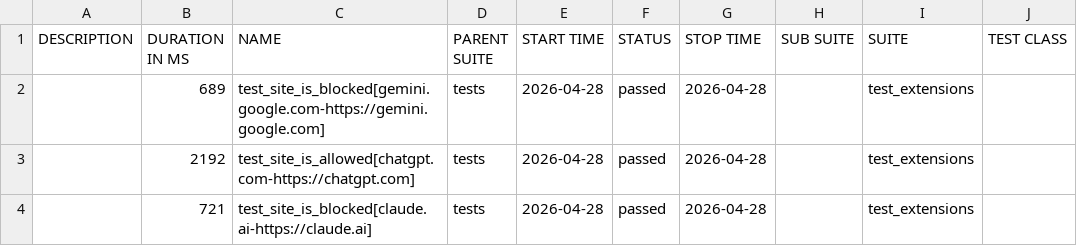
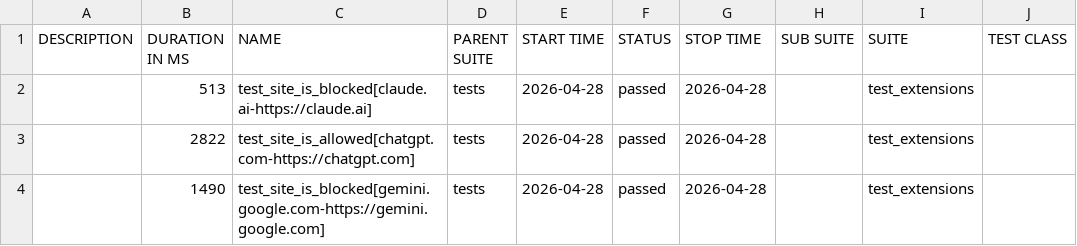
Before and after one commit to MiritHillel92/PromptSecurityAutomation, a CSV file: data/suites.csv, drawn as a sheet; only a part is shown; the diff names each change by its address in the sheet, - before the commit and + after, or states it on an @@ line.

```diff
--- a/data/suites.csv
+++ b/data/suites.csv
-B2 (DURATION IN MS): 689
+B2 (DURATION IN MS): 513
-C2 (NAME): test_site_is_blocked[gemini.google.com-https://gemini.google.com]
+C2 (NAME): test_site_is_blocked[claude.ai-https://claude.ai]
-B3 (DURATION IN MS): 2192
+B3 (DURATION IN MS): 2822
-B4 (DURATION IN MS): 721
+B4 (DURATION IN MS): 1490
-C4 (NAME): test_site_is_blocked[claude.ai-https://claude.ai]
+C4 (NAME): test_site_is_blocked[gemini.google.com-https://gemini.google.com]
```
Also changed, not shown: 35 other files.
